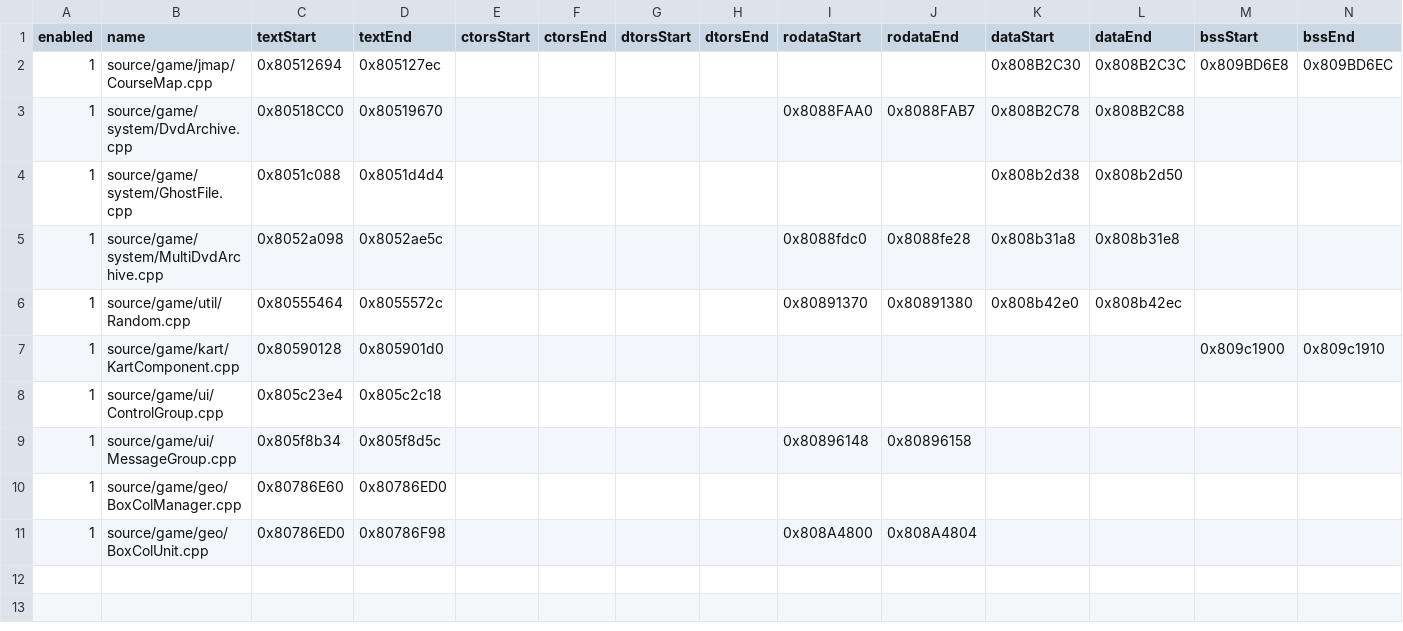
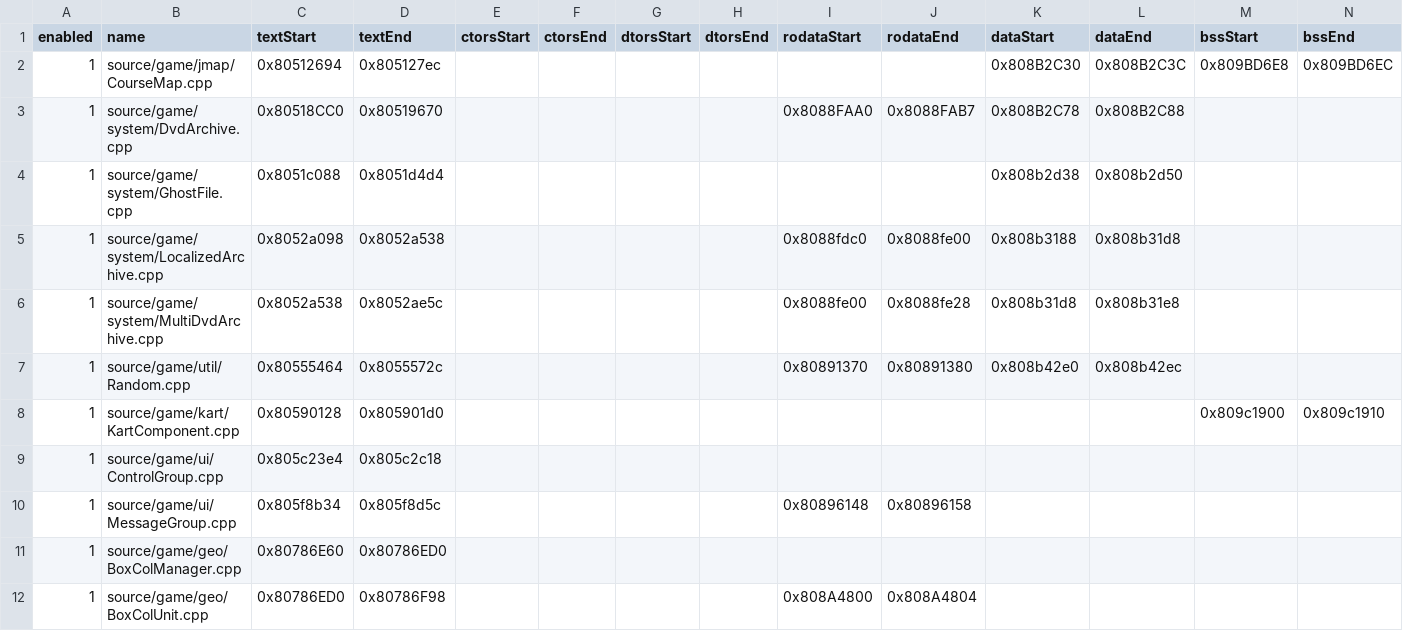
Before and after one commit to riidefi/mkw, a CSV file: pack/rel_slices.csv, drawn as a sheet.

Commit message:
MultiDvdArchive / LocalizedArchive: Almost done

```diff
--- a/pack/rel_slices.csv
+++ b/pack/rel_slices.csv
@@ -4,3 +4,4 @@ enabled,name,textStart,textEnd,ctorsStart,ctorsEnd,dtorsStart,dtorsEnd,rodataSta
 1,source/game/system/GhostFile.cpp,0x8051c088,0x8051d4d4,,,,,,,0x808b2d38,0x808b2d50,,
-1,source/game/system/MultiDvdArchive.cpp,0x8052a098,0x8052ae5c,,,,,0x8088fdc0,0x8088fe28,0x808b31a8,0x808b31e8,,
+1,source/game/system/LocalizedArchive.cpp,0x8052a098,0x8052a538,,,,,0x8088fdc0,0x8088fe00,0x808b3188,0x808b31d8,,
+1,source/game/system/MultiDvdArchive.cpp,0x8052a538,0x8052ae5c,,,,,0x8088fe00,0x8088fe28,0x808b31d8,0x808b31e8,,
 1,source/game/util/Random.cpp,0x80555464,0x8055572c,,,,,0x80891370,0x80891380,0x808b42e0,0x808b42ec,,
```
Also changed, not shown: 6 other files.
